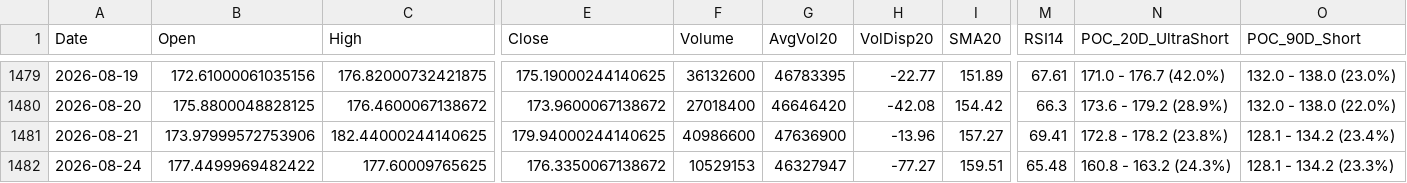
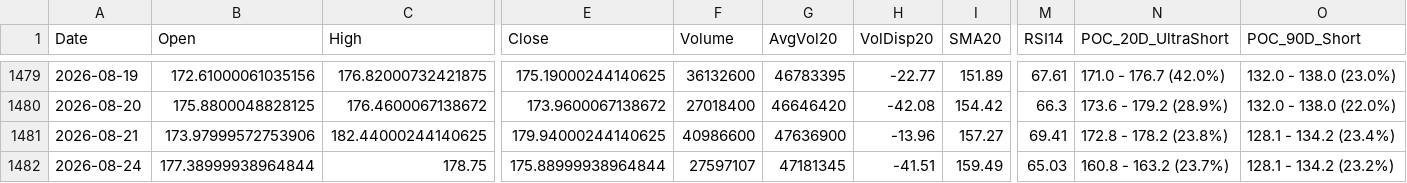
Before and after one commit to Junwoo-Genius/market-snapshot, a CSV file: public/csv/PLTR_daily.csv, drawn as a sheet; only a part is shown, gaps mark what is left out; the diff names each change by its address in the sheet, - before the commit and + after, or states it on an @@ line.

```diff
--- a/public/csv/PLTR_daily.csv
+++ b/public/csv/PLTR_daily.csv
-B1482 (Open): 177.4499969482422
+B1482 (Open): 177.38999938964844
-C1482 (High): 177.60009765625
+C1482 (High): 178.75
-E1482 (Close): 176.3350067138672
+E1482 (Close): 175.88999938964844
-F1482 (Volume): 10529153
+F1482 (Volume): 27597107
-G1482 (AvgVol20): 46327947
+G1482 (AvgVol20): 47181345
-H1482 (VolDisp20): -77.27
+H1482 (VolDisp20): -41.51
-I1482 (SMA20): 159.51
+I1482 (SMA20): 159.49
-M1482 (RSI14): 65.48
+M1482 (RSI14): 65.03
-N1482 (POC_20D_UltraShort): 160.8 - 163.2 (24.3%)
+N1482 (POC_20D_UltraShort): 160.8 - 163.2 (23.7%)
-O1482 (POC_90D_Short): 128.1 - 134.2 (23.3%)
+O1482 (POC_90D_Short): 128.1 - 134.2 (23.2%)
```
Also changed, not shown: public/csv/ASTS_daily.csv, public/csv/IONQ_daily.csv, 26 other files.
